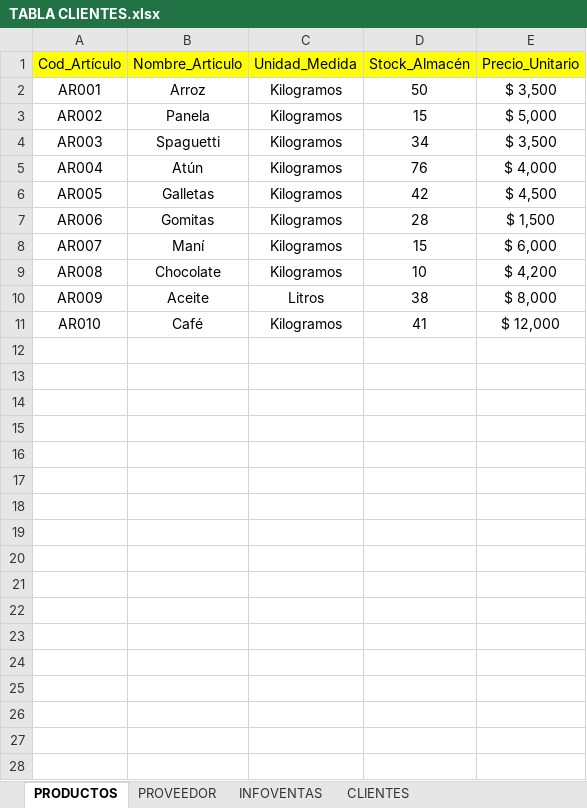
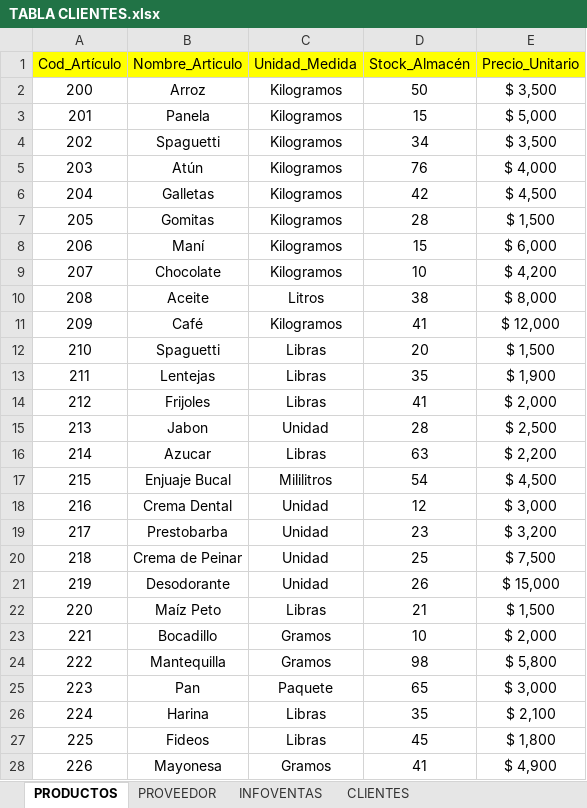
Before and after one commit to hector-heli/webApp_C4_G27_T1, an Excel workbook: TABLA CLIENTES.xlsx, sheet PRODUCTOS, drawn as a sheet; only a part is shown; values as stored, in another font and other column widths than the file's, no borders; the diff covers the shown part only; the diff names each change by its address in the sheet, - before the commit and + after, or states it on an @@ line.

```diff
--- a/TABLA CLIENTES.xlsx (sheet PRODUCTOS)
+++ b/TABLA CLIENTES.xlsx (sheet PRODUCTOS)
-A2 (Cod_Artículo): AR001
+A2 (Cod_Artículo): 200
-A3 (Cod_Artículo): AR002
+A3 (Cod_Artículo): 201
-A4 (Cod_Artículo): AR003
+A4 (Cod_Artículo): 202
-A5 (Cod_Artículo): AR004
+A5 (Cod_Artículo): 203
-A6 (Cod_Artículo): AR005
+A6 (Cod_Artículo): 204
-A7 (Cod_Artículo): AR006
+A7 (Cod_Artículo): 205
-A8 (Cod_Artículo): AR007
+A8 (Cod_Artículo): 206
-A9 (Cod_Artículo): AR008
+A9 (Cod_Artículo): 207
-A10 (Cod_Artículo): AR009
+A10 (Cod_Artículo): 208
-A11 (Cod_Artículo): AR010
+A11 (Cod_Artículo): 209
+row 12: 210 | Spaguetti | Libras | 20 | $ 1,500
+row 13: 211 | Lentejas | Libras | 35 | $ 1,900
+row 14: 212 | Frijoles | Libras | 41 | $ 2,000
+row 15: 213 | Jabon | Unidad | 28 | $ 2,500
+row 16: 214 | Azucar | Libras | 63 | $ 2,200
+row 17: 215 | Enjuaje Bucal | Mililitros | 54 | $ 4,500
+row 18: 216 | Crema Dental | Unidad | 12 | $ 3,000
+row 19: 217 | Prestobarba | Unidad | 23 | $ 3,200
+row 20: 218 | Crema de Peinar | Unidad | 25 | $ 7,500
+row 21: 219 | Desodorante | Unidad | 26 | $ 15,000
+row 22: 220 | Maíz Peto | Libras | 21 | $ 1,500
+row 23: 221 | Bocadillo | Gramos | 10 | $ 2,000
+row 24: 222 | Mantequilla | Gramos | 98 | $ 5,800
+row 25: 223 | Pan | Paquete | 65 | $ 3,000
+row 26: 224 | Harina | Libras | 35 | $ 2,100
+row 27: 225 | Fideos | Libras | 45 | $ 1,800
+row 28: 226 | Mayonesa | Gramos | 41 | $ 4,900
```
Also changed, not shown: 12 added rows elsewhere in this sheet, sheet INFOVENTAS, 1 other file.
